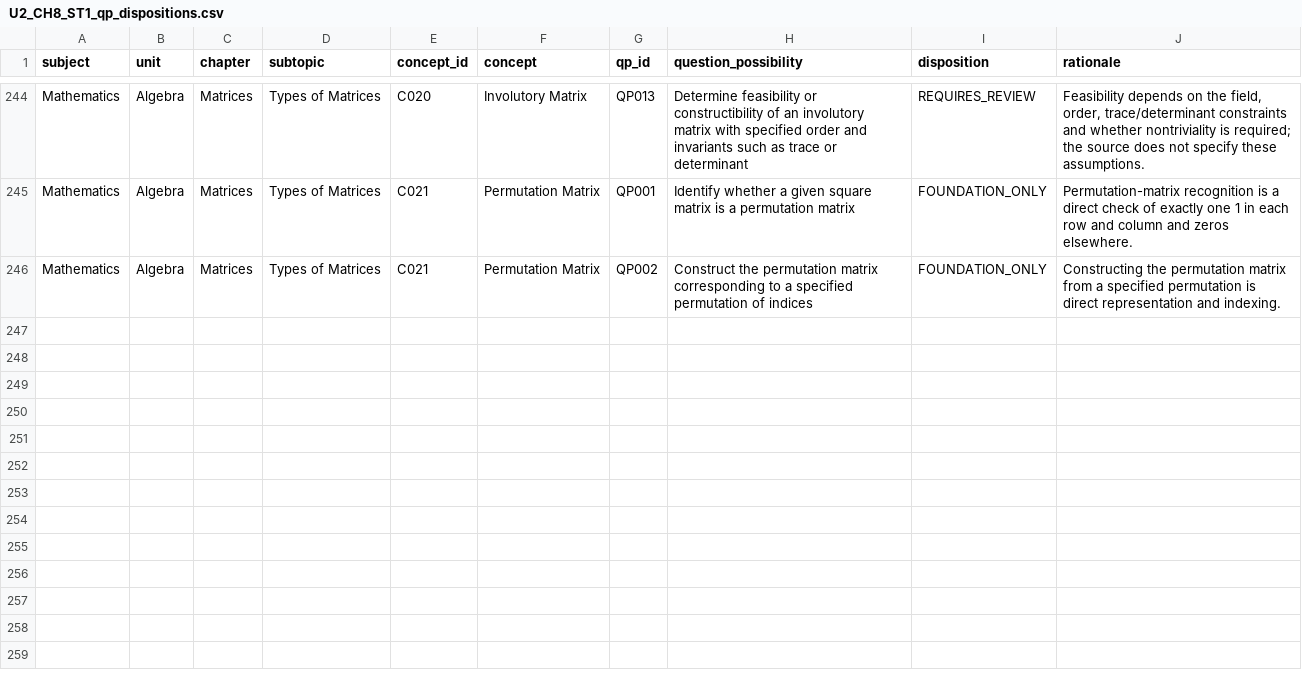
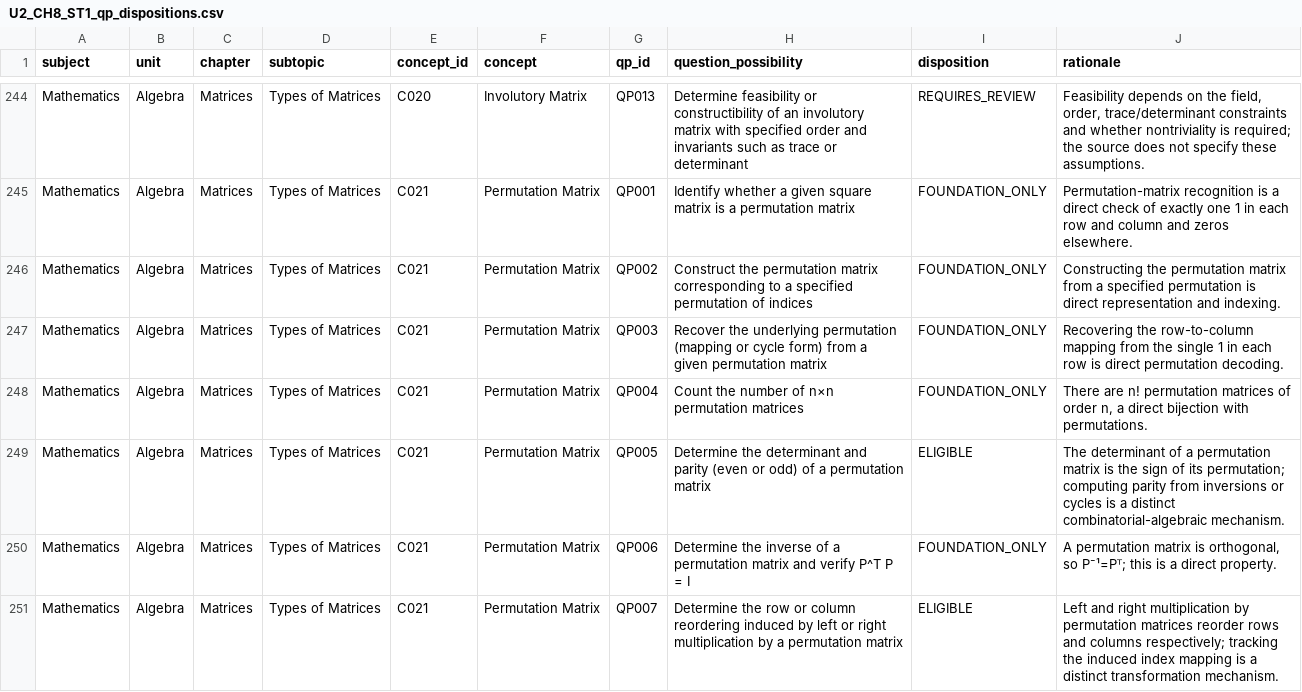
Before and after one commit to vinothkumarar/QuestionFactory, a CSV file: Engine/catalog/archetype_catalog/catalogs/U2_CH8_ST1_qp_dispositions.csv, drawn as a sheet; only a part is shown, gaps mark what is left out.

Commit message:
Export matrix QP dispositions through global QP250

```diff
--- a/Engine/catalog/archetype_catalog/catalogs/U2_CH8_ST1_qp_dispositions.csv
+++ b/Engine/catalog/archetype_catalog/catalogs/U2_CH8_ST1_qp_dispositions.csv
@@ -246 +246,6 @@ Mathematics,Algebra,Matrices,Types of Matrices,C021,Permutation Matrix,QP001,Ide
 Mathematics,Algebra,Matrices,Types of Matrices,C021,Permutation Matrix,QP002,Construct the permutation matrix corresponding to a specified permutation of indices,FOUNDATION_ONLY,Constructing the permutation matrix from a specified permutation is direct representation and indexing.
+Mathematics,Algebra,Matrices,Types of Matrices,C021,Permutation Matrix,QP003,Recover the underlying permutation (mapping or cycle form) from a given permutation matrix,FOUNDATION_ONLY,Recovering the row-to-column mapping from the single 1 in each row is direct permutation decoding.
+Mathematics,Algebra,Matrices,Types of Matrices,C021,Permutation Matrix,QP004,Count the number of n×n permutation matrices,FOUNDATION_ONLY,"There are n! permutation matrices of order n, a direct bijection with permutations."
+Mathematics,Algebra,Matrices,Types of Matrices,C021,Permutation Matrix,QP005,Determine the determinant and parity (even or odd) of a permutation matrix,ELIGIBLE,The determinant of a permutation matrix is the sign of its permutation; computing parity from inversions or cycles is a distinct combinatorial-algebraic mechanism.
+Mathematics,Algebra,Matrices,Types of Matrices,C021,Permutation Matrix,QP006,Determine the inverse of a permutation matrix and verify P^T P = I,FOUNDATION_ONLY,"A permutation matrix is orthogonal, so P⁻¹=Pᵀ; this is a direct property."
+Mathematics,Algebra,Matrices,Types of Matrices,C021,Permutation Matrix,QP007,Determine the row or column reordering induced by left or right multiplication by a permutation matrix,ELIGIBLE,Left and right multiplication by permutation matrices reorder rows and columns respectively; tracking the induced index mapping is a distinct transformation mechanism.
```
